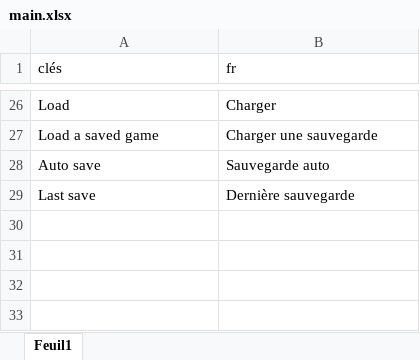
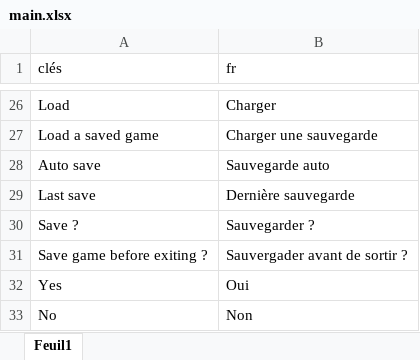
Before and after one commit to HenriMichelonEsimed/maquette1-iso, an Excel workbook: assets/i18n/main.xlsx, sheet Feuil1, drawn as a sheet; only a part is shown, gaps mark what is left out; values as stored, in another font and other column widths than the file's, no borders; the diff names each change by its address in the sheet, - before the commit and + after, or states it on an @@ line.

Commit message:
save confirm

```diff
--- a/assets/i18n/main.xlsx (sheet Feuil1)
+++ b/assets/i18n/main.xlsx (sheet Feuil1)
+row 30: Save ? | Sauvegarder ?
+row 31: Save game before exiting ? | Sauvergader avant de sortir ?
+row 32: Yes | Oui
+row 33: No | Non
```
Also changed, not shown: 8 other files.
